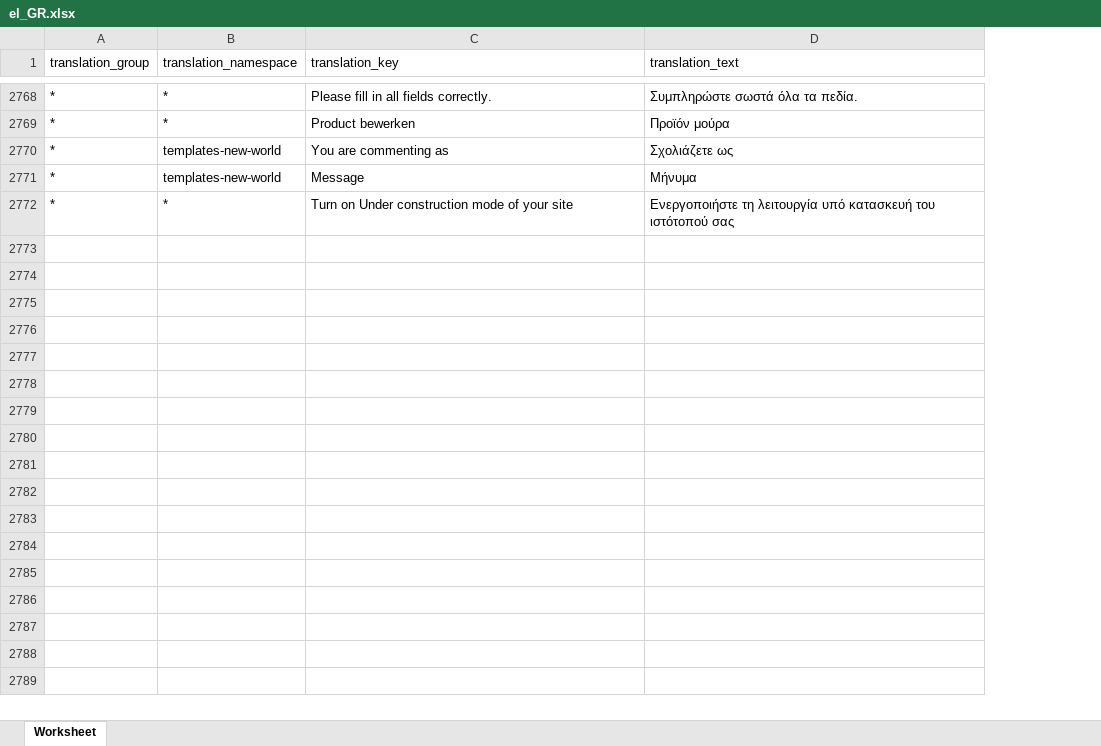
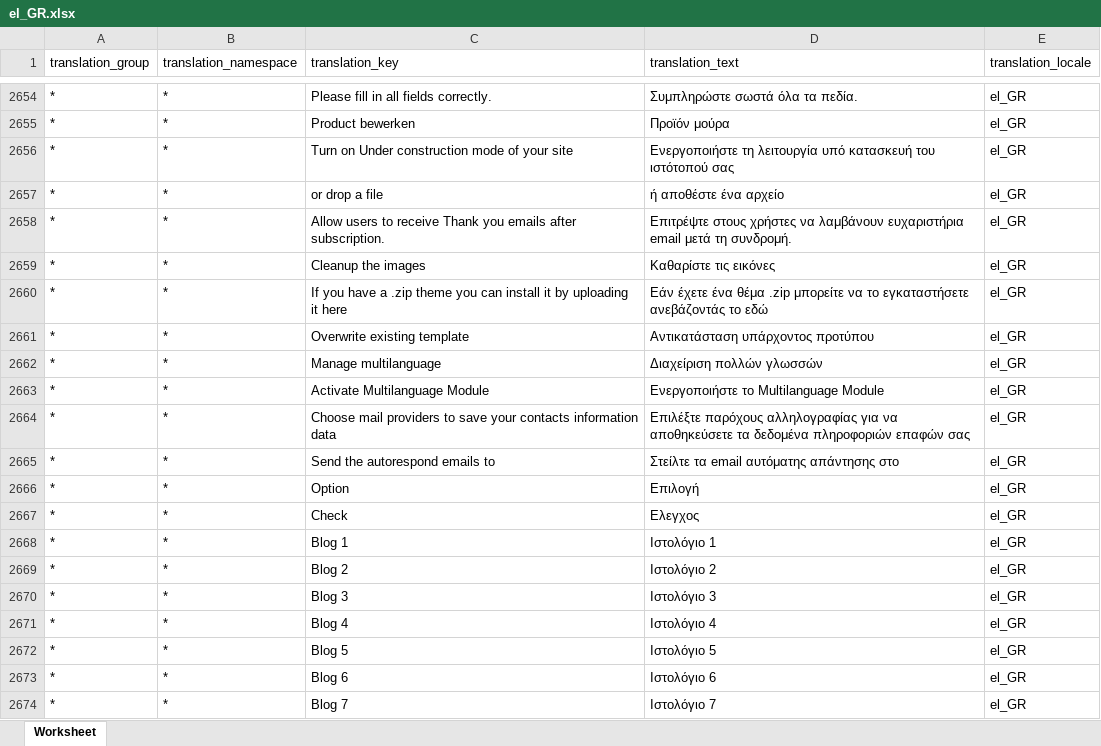
Before and after one commit to microweber/microweber, an Excel workbook: src/MicroweberPackages/Translation/resources/lang_xlsx/el_GR.xlsx, sheet Worksheet, drawn as a sheet; only a part is shown, gaps mark what is left out; values as stored, in another font and other column widths than the file's, no borders; removed rows and columns are numbered as before the commit, all else as after; the diff covers the shown part only; the diff names each change by its address in the sheet, - before the commit and + after, or states it on an @@ line.

```diff
--- a/src/MicroweberPackages/Translation/resources/lang_xlsx/el_GR.xlsx (sheet Worksheet)
+++ b/src/MicroweberPackages/Translation/resources/lang_xlsx/el_GR.xlsx (sheet Worksheet)
+column E (translation_locale), rows 2654-2656: all el_GR
-row 2770: * | templates-new-world | You are commenting as | Σχολιάζετε ως
-row 2771: * | templates-new-world | Message | Μήνυμα
+row 2657: * | * | or drop a file | ή αποθέστε ένα αρχείο | el_GR
+row 2658: * | * | Allow users to receive Thank you emails after subscription. | Επιτρέψτε στους χρήστες να λαμβάνουν ευχαριστήρια email μετά τη συνδρομή. | el_GR
+row 2659: * | * | Cleanup the images | Καθαρίστε τις εικόνες | el_GR
+row 2660: * | * | If you have a .zip theme you can install it by uploading it here | Εάν έχετε ένα θέμα .zip μπορείτε να το εγκαταστήσετε ανεβάζοντάς το εδώ | el_GR
+row 2661: * | * | Overwrite existing template | Αντικατάσταση υπάρχοντος προτύπου | el_GR
+row 2662: * | * | Manage multilanguage | Διαχείριση πολλών γλωσσών | el_GR
+row 2663: * | * | Activate Multilanguage Module | Ενεργοποιήστε το Multilanguage Module | el_GR
+row 2664: * | * | Choose mail providers to save your contacts information data | Επιλέξτε παρόχους αλληλογραφίας για να αποθηκεύσετε τα δεδομένα πληροφοριών επαφών σας | el_GR
+row 2665: * | * | Send the autorespond emails to | Στείλτε τα email αυτόματης απάντησης στο | el_GR
+row 2666: * | * | Option | Επιλογή | el_GR
+row 2667: * | * | Check | Ελεγχος | el_GR
+row 2668: * | * | Blog 1 | Ιστολόγιο 1 | el_GR
+row 2669: * | * | Blog 2 | Ιστολόγιο 2 | el_GR
+row 2670: * | * | Blog 3 | Ιστολόγιο 3 | el_GR
+row 2671: * | * | Blog 4 | Ιστολόγιο 4 | el_GR
+row 2672: * | * | Blog 5 | Ιστολόγιο 5 | el_GR
+row 2673: * | * | Blog 6 | Ιστολόγιο 6 | el_GR
+row 2674: * | * | Blog 7 | Ιστολόγιο 7 | el_GR
```
Also changed, not shown: 285 added rows, 114 removed rows, 6 moved rows and 11 edited cells elsewhere in this sheet, src/MicroweberPackages/Translation/resources/lang_xlsx/bg_BG.xlsx, src/MicroweberPackages/Translation/resources/lang_xlsx/en_US.xlsx, 32 other files.
